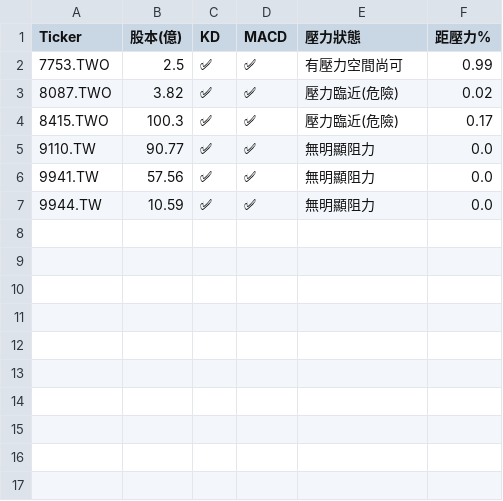
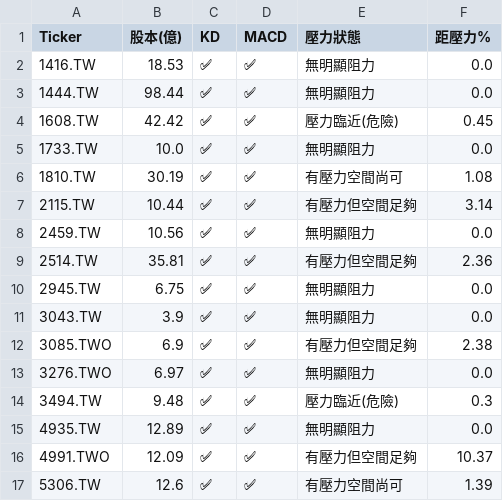
Before and after one commit to bdron0222-cpu/stock-radar, a CSV file: results.csv, drawn as a sheet.

```diff
--- a/results.csv
+++ b/results.csv
@@ -1,7 +1,17 @@
 Ticker,股本(億),KD,MACD,壓力狀態,距壓力%
-7753.TWO,2.5,✅,✅,有壓力空間尚可,0.99
-8087.TWO,3.82,✅,✅,壓力臨近(危險),0.02
-8415.TWO,100.3,✅,✅,壓力臨近(危險),0.17
-9110.TW,90.77,✅,✅,無明顯阻力,0.0
-9941.TW,57.56,✅,✅,無明顯阻力,0.0
-9944.TW,10.59,✅,✅,無明顯阻力,0.0
+1416.TW,18.53,✅,✅,無明顯阻力,0.0
+1444.TW,98.44,✅,✅,無明顯阻力,0.0
+1608.TW,42.42,✅,✅,壓力臨近(危險),0.45
+1733.TW,10.0,✅,✅,無明顯阻力,0.0
+1810.TW,30.19,✅,✅,有壓力空間尚可,1.08
+2115.TW,10.44,✅,✅,有壓力但空間足夠,3.14
+2459.TW,10.56,✅,✅,無明顯阻力,0.0
+2514.TW,35.81,✅,✅,有壓力但空間足夠,2.36
+2945.TW,6.75,✅,✅,無明顯阻力,0.0
+3043.TW,3.9,✅,✅,無明顯阻力,0.0
+3085.TWO,6.9,✅,✅,有壓力但空間足夠,2.38
+3276.TWO,6.97,✅,✅,無明顯阻力,0.0
+3494.TW,9.48,✅,✅,壓力臨近(危險),0.3
+4935.TW,12.89,✅,✅,無明顯阻力,0.0
+4991.TWO,12.09,✅,✅,有壓力但空間足夠,10.37
+5306.TW,12.6,✅,✅,有壓力空間尚可,1.39
```
